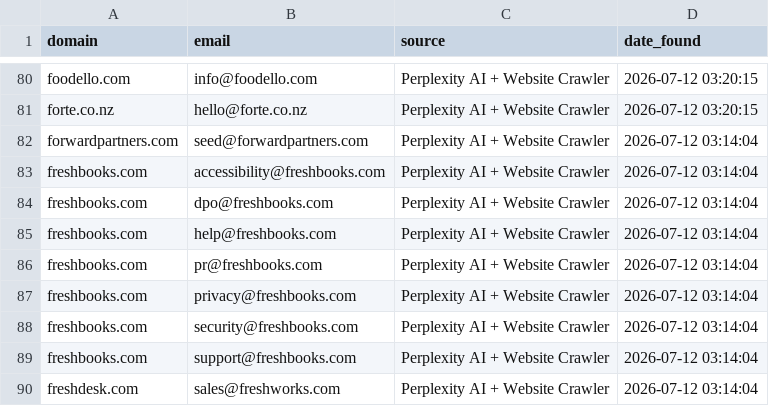
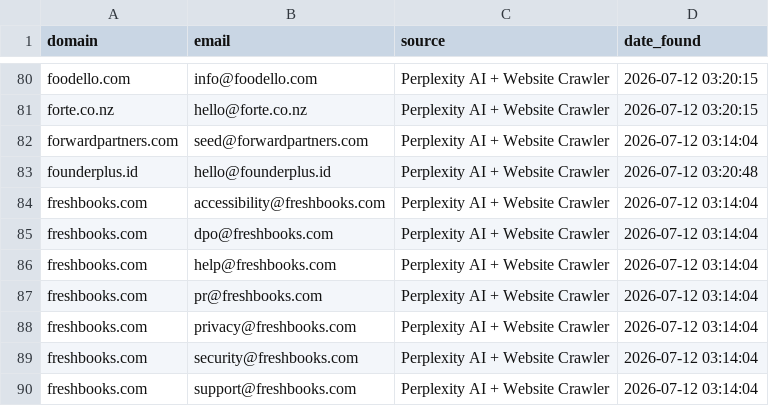
Before and after one commit to nikhilkaushik12345/email-verification-project, a CSV file: RECOVERED_EMAILS.csv, drawn as a sheet; only a part is shown, gaps mark what is left out; the shorter side is filled out with more unchanged rows; the diff names each change by its address in the sheet, - before the commit and + after, or states it on an @@ line.

Commit message:
Add recovered emails for batch 19 domains

```diff
--- a/RECOVERED_EMAILS.csv
+++ b/RECOVERED_EMAILS.csv
+row 83: founderplus.id | hello@founderplus.id | Perplexity AI + Website Crawler | 2026-07-12 03:20:48
```
